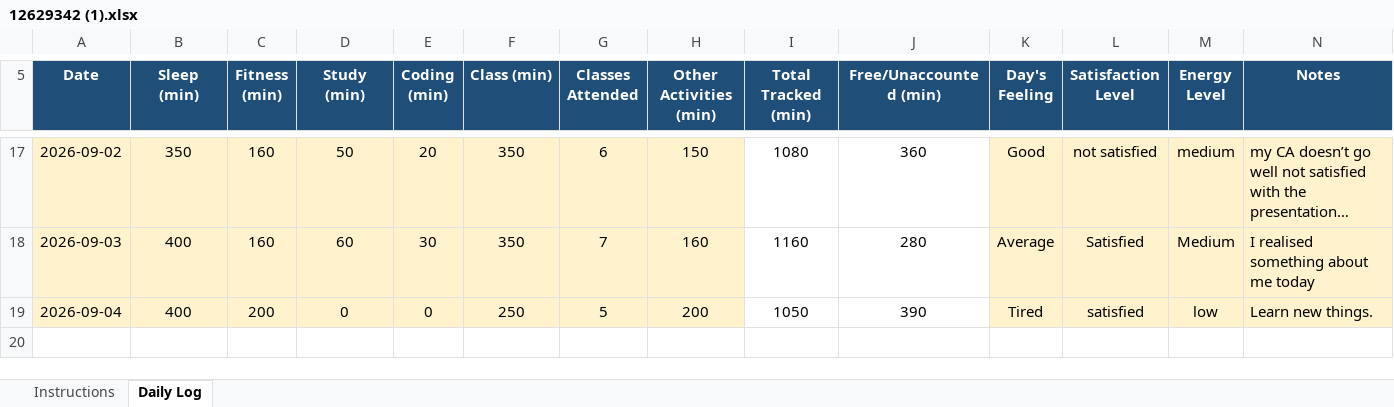
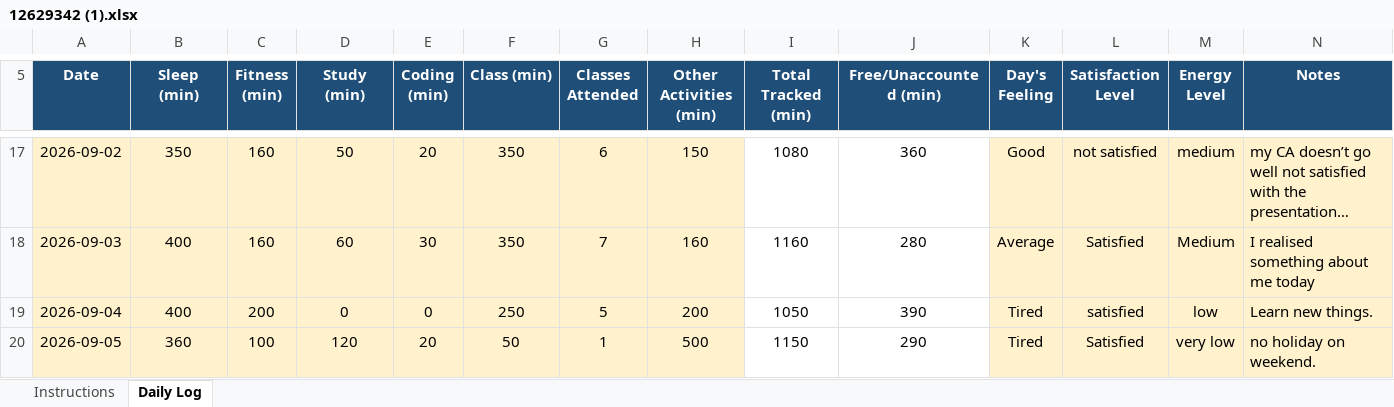
Before and after one commit to BhumikaChawla53/CAP776-Daily-Work, an Excel workbook: 12629342 (1).xlsx, sheet Daily Log, drawn as a sheet; only a part is shown, gaps mark what is left out; long unchanged cells end in …; values as stored, in another font and other column widths than the file's, no borders; conditional formats not drawn; the diff names each change by its address in the sheet, - before the commit and + after, or states it on an @@ line.

Commit message:
Add files via upload

```diff
--- a/12629342 (1).xlsx (sheet Daily Log)
+++ b/12629342 (1).xlsx (sheet Daily Log)
+row 20: 2026-09-05 | 360 | 100 | 120 | 20 | 50 | 1 | 500 | 1150 | 290 | Tired | Satisfied | very low | no holiday on weekend.
```
